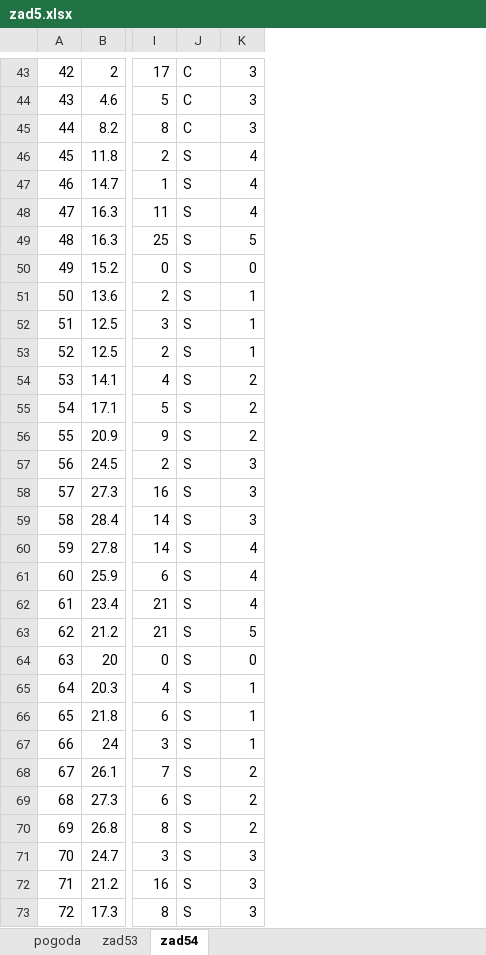
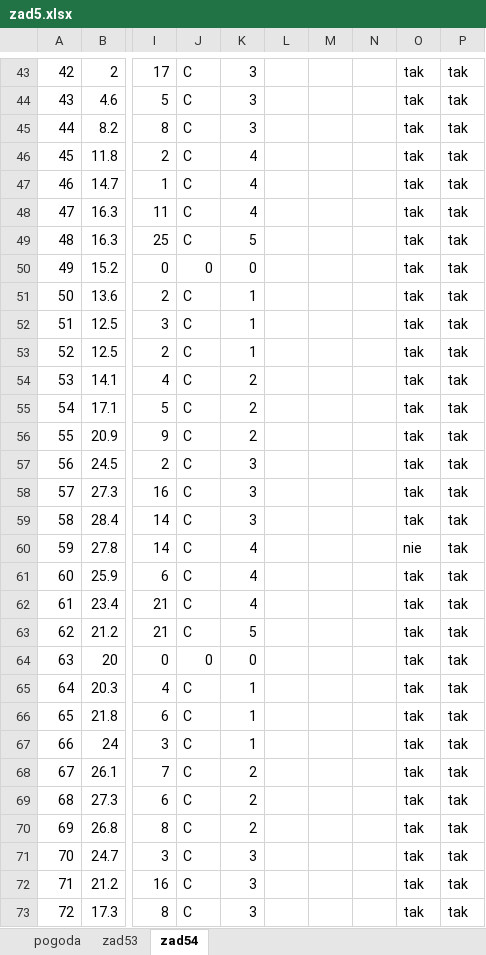
Before and after one commit to bartekpacia/matura, an Excel workbook: matury/2019/zad5.xlsx, sheet zad54, drawn as a sheet; only a part is shown, gaps mark what is left out; values as stored, in another font and other column widths than the file's, no borders; the diff covers the shown part only; the diff names each change by its address in the sheet, - before the commit and + after, or states it on an @@ line.

Commit message:
werks

```diff
--- a/matury/2019/zad5.xlsx (sheet zad54)
+++ b/matury/2019/zad5.xlsx (sheet zad54)
+column L, empty
+column M, empty
+column N, empty
+column O, rows 43-73: tak | tak | tak | tak | tak | tak | tak | tak | tak | tak | tak | tak | tak | tak | tak | tak | tak | nie | tak | tak | tak | tak | tak | tak | tak | tak | tak | tak | tak | tak | tak
+column P, rows 43-73: all tak
-J46:J49: S
+J46:J49: C
-J50: S
+J50: 0
-J51:J63: S
+J51:J63: C
-J64: S
+J64: 0
-J65:J73: S
+J65:J73: C
```
Also changed, not shown: 782 edited cells elsewhere in this sheet, formulas that keep their value.
